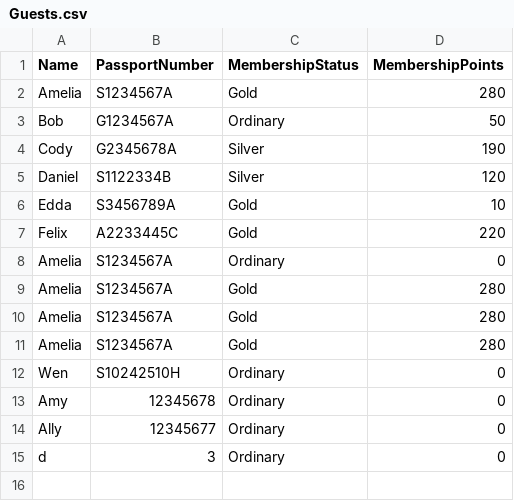
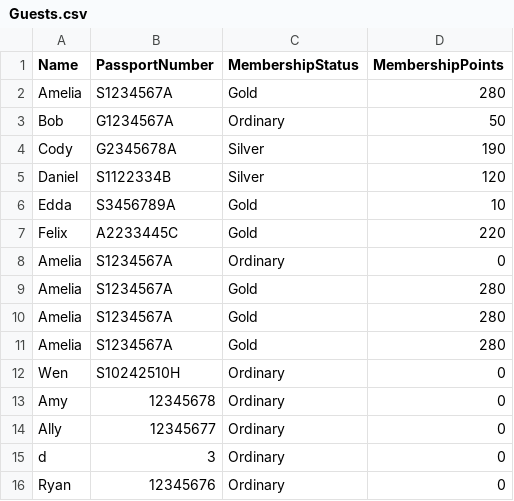
Before and after one commit to Nattt0101/Assignment_Daphne_Natalie, a CSV file: Assignment_Daphne_Natalie/Assignment_Daphne_Natalie/bin/Debug/net6.0/Guests.csv, drawn as a sheet.

```diff
--- a/Assignment_Daphne_Natalie/Assignment_Daphne_Natalie/bin/Debug/net6.0/Guests.csv
+++ b/Assignment_Daphne_Natalie/Assignment_Daphne_Natalie/bin/Debug/net6.0/Guests.csv
@@ -15 +15,2 @@ Ally,12345677,Ordinary,0
 d,3,Ordinary,0
+Ryan,12345676,Ordinary,0
```
Also changed, not shown: 5 other files.
